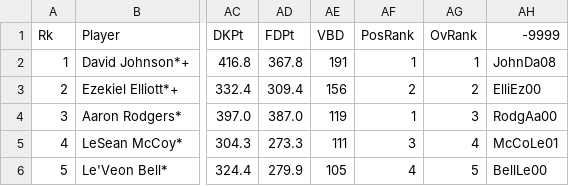
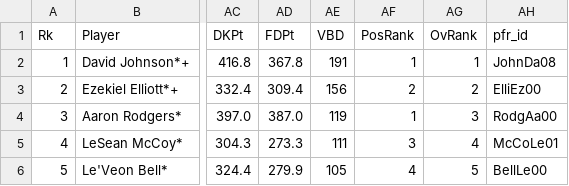
Before and after one commit to linusdata/ams, a CSV file: 2016_fantasy_data.csv, drawn as a sheet; only a part is shown, gaps mark what is left out; the diff names each change by its address in the sheet, - before the commit and + after, or states it on an @@ line.

Commit message:
Add files via upload

```diff
--- a/2016_fantasy_data.csv
+++ b/2016_fantasy_data.csv
-AH1: -9999
+AH1: pfr_id
```
